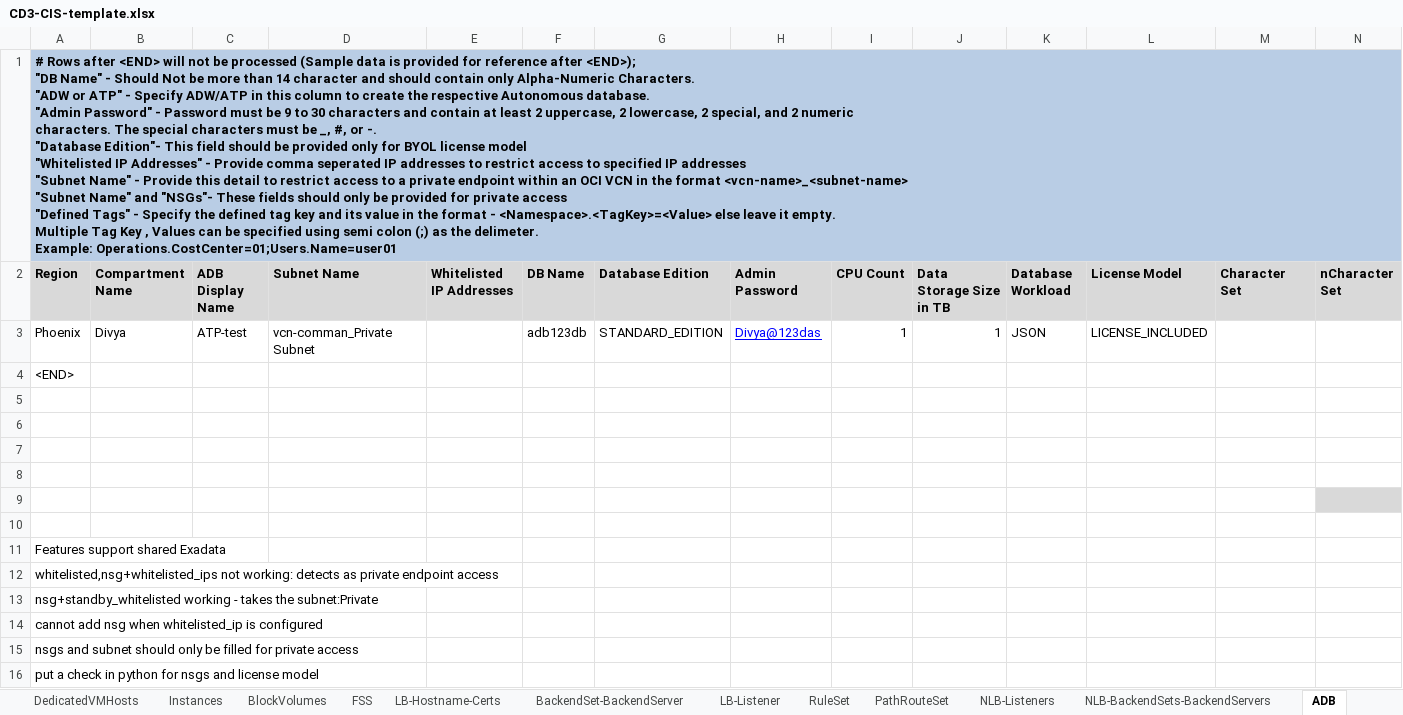
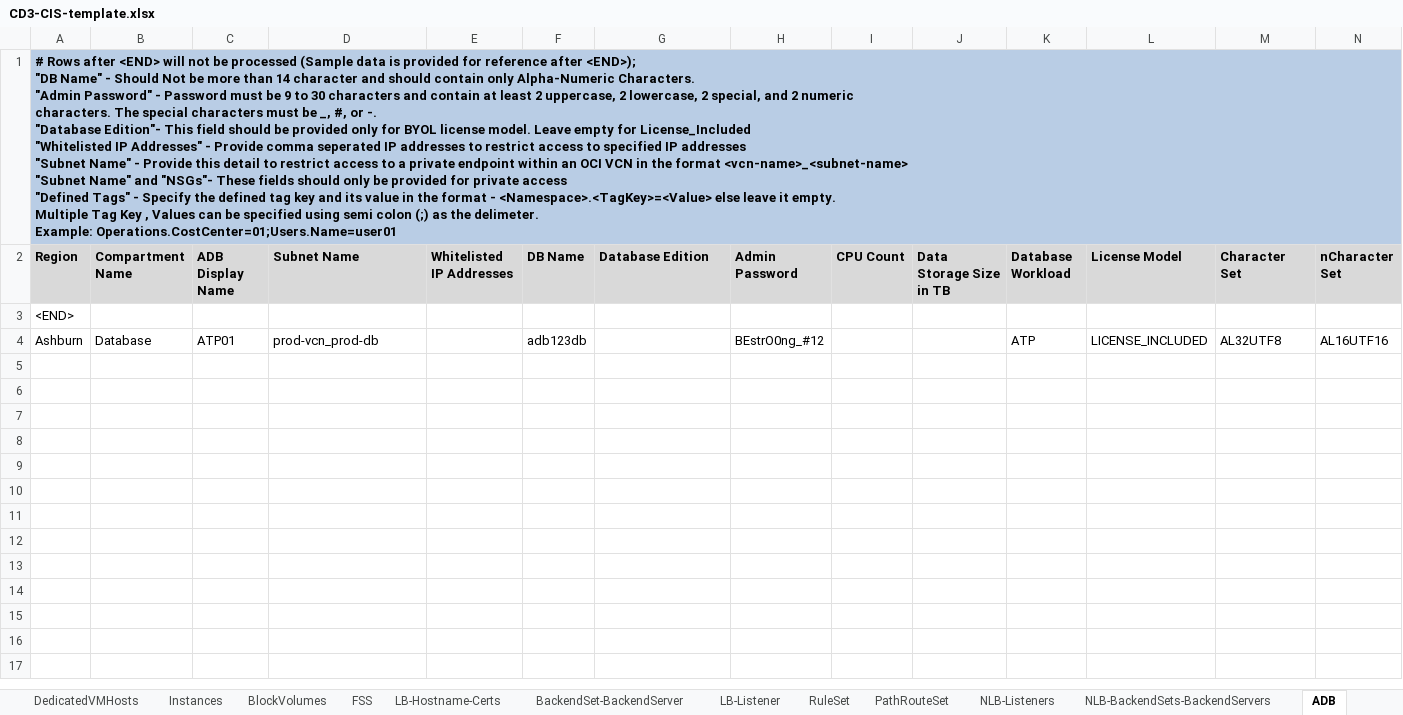
Before and after one commit to oracle-devrel/cd3-automation-toolkit, an Excel workbook: oci_tools/cd3_automation_toolkit/example/CD3-CIS-template.xlsx, sheet ADB, drawn as a sheet; only a part is shown; values as stored, in another font and other column widths than the file's, no borders; conditional formats not drawn; removed rows and columns are numbered as before the commit, all else as after; rows hold the shown columns only; ↵ is a line break in a cell; the diff names each change by its address in the sheet, - before the commit and + after, or states it on an @@ line.

```diff
--- a/oci_tools/cd3_automation_toolkit/example/CD3-CIS-template.xlsx (sheet ADB)
+++ b/oci_tools/cd3_automation_toolkit/example/CD3-CIS-template.xlsx (sheet ADB)
-A1 (Region): …Alpha-Numeric Characters. ↵ "ADW or ATP" - Specify ADW/ATP in this column to create the respective Autonomous database. ↵ "Admin Password" - Password must be 9 to 30 characters and contain at least 2 uppercase, 2 lowercase, 2 special, and 2 numeric ↵ characters. The special characters must be _, #, or -. ↵ "Database Edition"- This field should be provided only for BYOL license model ↵ "Whitelisted IP…
+A1 (Region): …Alpha-Numeric Characters. ↵ "Admin Password" - Password must be 9 to 30 characters and contain at least 2 uppercase, 2 lowercase, 2 special, and 2 numeric ↵ characters. The special characters must be _, #, or -. ↵ "Database Edition"- This field should be provided only for BYOL license model. Leave empty for License_Included ↵ "Whitelisted IP…
-row 3: Phoenix | Divya | ATP-test | vcn-comman_Private Subnet |  | adb123db | STANDARD_EDITION | Divya@123das | 1 | 1 | JSON | LICENSE_INCLUDED
-row 4: (empty)
+row 4: Ashburn | Database | ATP01 | prod-vcn_prod-db |  | adb123db |  | BEstrO0ng_#12 |  |  | ATP | LICENSE_INCLUDED | AL32UTF8 | AL16UTF16
-row 6: (empty)
-row 7: (empty)
-row 8: (empty)
-row 9: (empty)
-row 10: (empty)
-row 11: Features support shared Exadata
-row 12: whitelisted,nsg+whitelisted_ips not working: detects as private endpoint access
-row 13: nsg+standby_whitelisted working - takes the subnet:Private
-row 14: cannot add nsg when whitelisted_ip is configured
-row 15: nsgs and subnet should only be filled for private access
-row 16: put a check in python for nsgs and license model
```
Also changed, not shown: sheet Release-Info, other sheet tabs.
